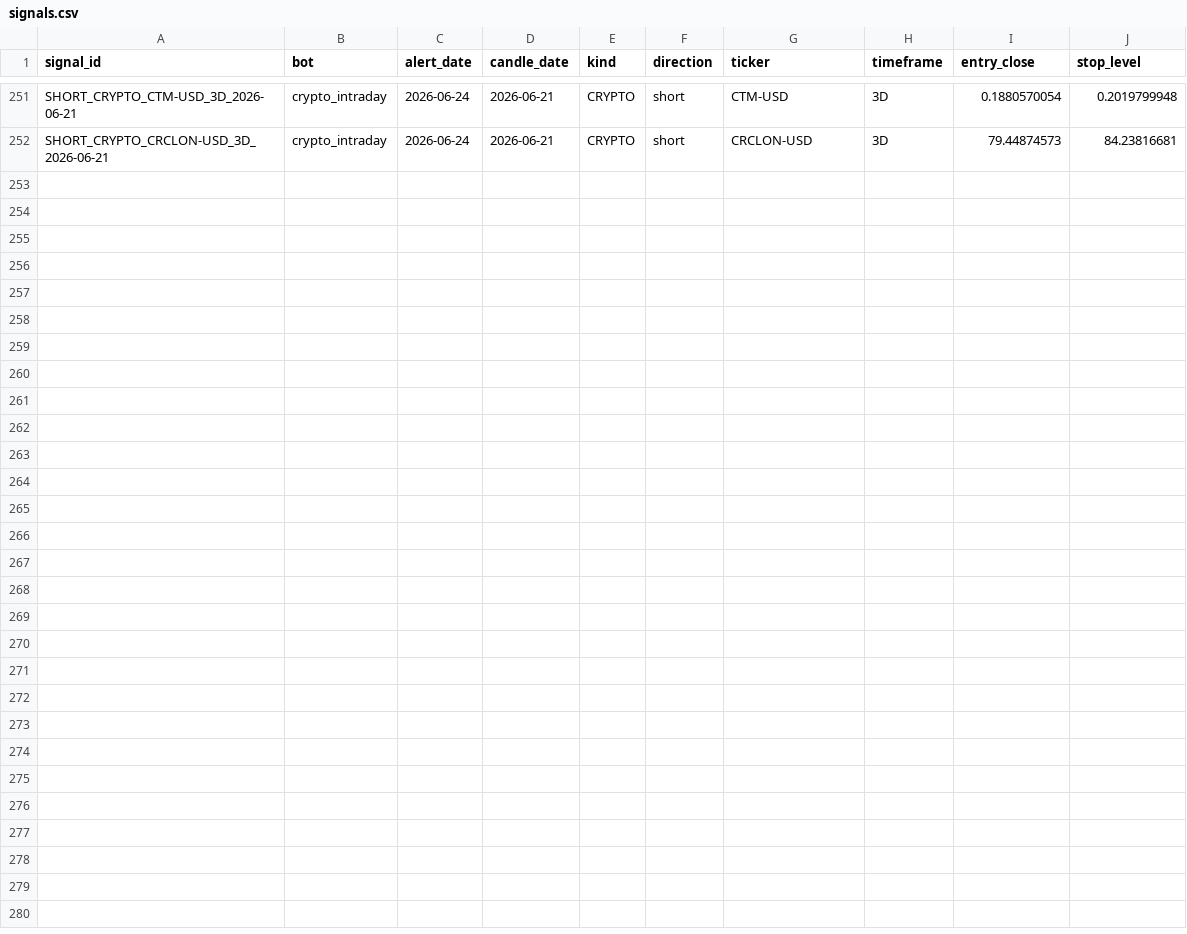
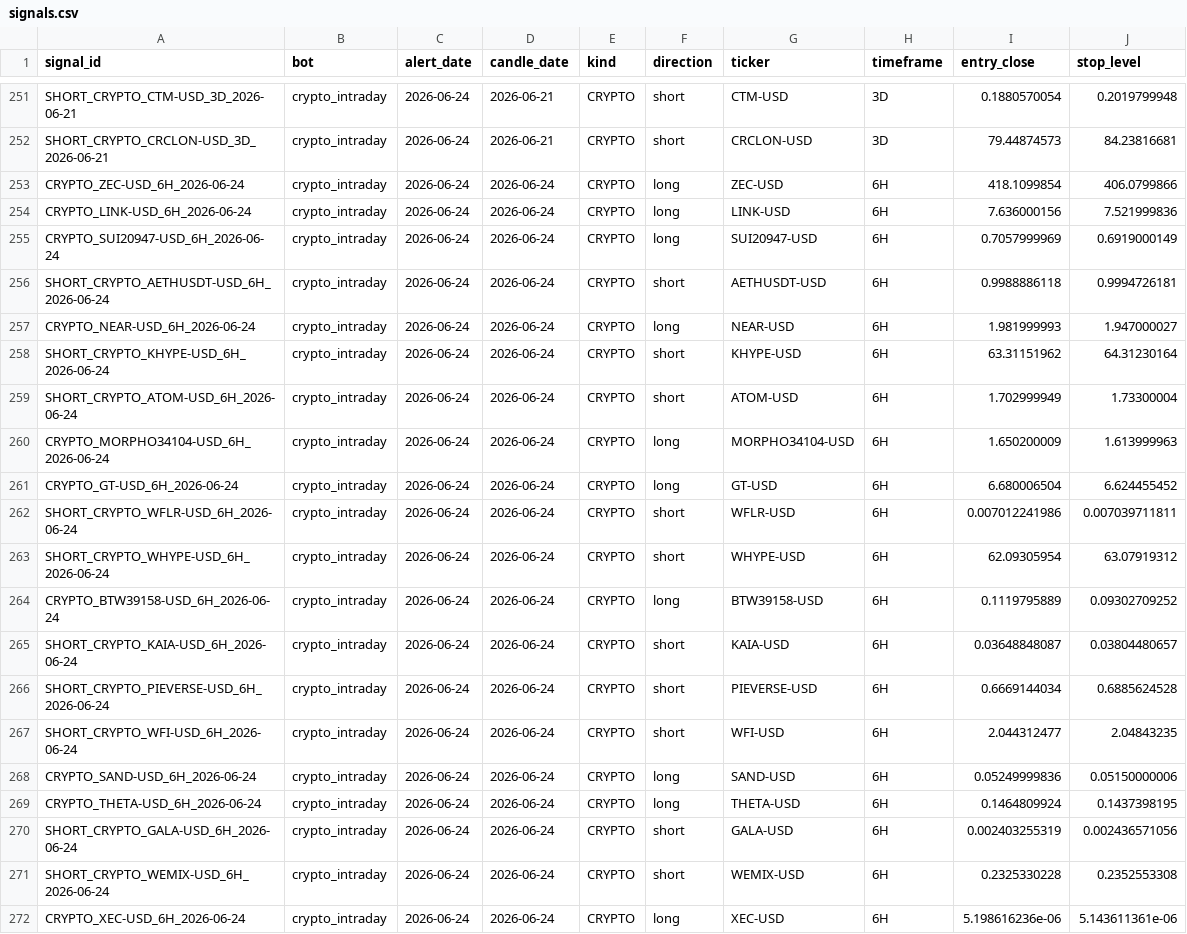
Before and after one commit to am140512623/candle-scanner, a CSV file: signals.csv, drawn as a sheet; only a part is shown, gaps mark what is left out.

```diff
--- a/signals.csv
+++ b/signals.csv
@@ -252 +252,21 @@ SHORT_CRYPTO_CTM-USD_3D_2026-06-21,crypto_intraday,2026-06-24,2026-06-21,CRYPTO,
 SHORT_CRYPTO_CRCLON-USD_3D_2026-06-21,crypto_intraday,2026-06-24,2026-06-21,CRYPTO,short,CRCLON-USD,3D,79.44874573,84.23816681
+CRYPTO_ZEC-USD_6H_2026-06-24,crypto_intraday,2026-06-24,2026-06-24,CRYPTO,long,ZEC-USD,6H,418.1099854,406.0799866
+CRYPTO_LINK-USD_6H_2026-06-24,crypto_intraday,2026-06-24,2026-06-24,CRYPTO,long,LINK-USD,6H,7.636000156,7.521999836
+CRYPTO_SUI20947-USD_6H_2026-06-24,crypto_intraday,2026-06-24,2026-06-24,CRYPTO,long,SUI20947-USD,6H,0.7057999969,0.6919000149
+SHORT_CRYPTO_AETHUSDT-USD_6H_2026-06-24,crypto_intraday,2026-06-24,2026-06-24,CRYPTO,short,AETHUSDT-USD,6H,0.9988886118,0.9994726181
+CRYPTO_NEAR-USD_6H_2026-06-24,crypto_intraday,2026-06-24,2026-06-24,CRYPTO,long,NEAR-USD,6H,1.981999993,1.947000027
+SHORT_CRYPTO_KHYPE-USD_6H_2026-06-24,crypto_intraday,2026-06-24,2026-06-24,CRYPTO,short,KHYPE-USD,6H,63.31151962,64.31230164
+SHORT_CRYPTO_ATOM-USD_6H_2026-06-24,crypto_intraday,2026-06-24,2026-06-24,CRYPTO,short,ATOM-USD,6H,1.702999949,1.73300004
+CRYPTO_MORPHO34104-USD_6H_2026-06-24,crypto_intraday,2026-06-24,2026-06-24,CRYPTO,long,MORPHO34104-USD,6H,1.650200009,1.613999963
+CRYPTO_GT-USD_6H_2026-06-24,crypto_intraday,2026-06-24,2026-06-24,CRYPTO,long,GT-USD,6H,6.680006504,6.624455452
+SHORT_CRYPTO_WFLR-USD_6H_2026-06-24,crypto_intraday,2026-06-24,2026-06-24,CRYPTO,short,WFLR-USD,6H,0.007012241986,0.007039711811
+SHORT_CRYPTO_WHYPE-USD_6H_2026-06-24,crypto_intraday,2026-06-24,2026-06-24,CRYPTO,short,WHYPE-USD,6H,62.09305954,63.07919312
+CRYPTO_BTW39158-USD_6H_2026-06-24,crypto_intraday,2026-06-24,2026-06-24,CRYPTO,long,BTW39158-USD,6H,0.1119795889,0.09302709252
+SHORT_CRYPTO_KAIA-USD_6H_2026-06-24,crypto_intraday,2026-06-24,2026-06-24,CRYPTO,short,KAIA-USD,6H,0.03648848087,0.03804480657
+SHORT_CRYPTO_PIEVERSE-USD_6H_2026-06-24,crypto_intraday,2026-06-24,2026-06-24,CRYPTO,short,PIEVERSE-USD,6H,0.6669144034,0.6885624528
+SHORT_CRYPTO_WFI-USD_6H_2026-06-24,crypto_intraday,2026-06-24,2026-06-24,CRYPTO,short,WFI-USD,6H,2.044312477,2.04843235
+CRYPTO_SAND-USD_6H_2026-06-24,crypto_intraday,2026-06-24,2026-06-24,CRYPTO,long,SAND-USD,6H,0.05249999836,0.05150000006
+CRYPTO_THETA-USD_6H_2026-06-24,crypto_intraday,2026-06-24,2026-06-24,CRYPTO,long,THETA-USD,6H,0.1464809924,0.1437398195
+SHORT_CRYPTO_GALA-USD_6H_2026-06-24,crypto_intraday,2026-06-24,2026-06-24,CRYPTO,short,GALA-USD,6H,0.002403255319,0.002436571056
+SHORT_CRYPTO_WEMIX-USD_6H_2026-06-24,crypto_intraday,2026-06-24,2026-06-24,CRYPTO,short,WEMIX-USD,6H,0.2325330228,0.2352553308
+CRYPTO_XEC-USD_6H_2026-06-24,crypto_intraday,2026-06-24,2026-06-24,CRYPTO,long,XEC-USD,6H,5.198616236e-06,5.143611361e-06
```
